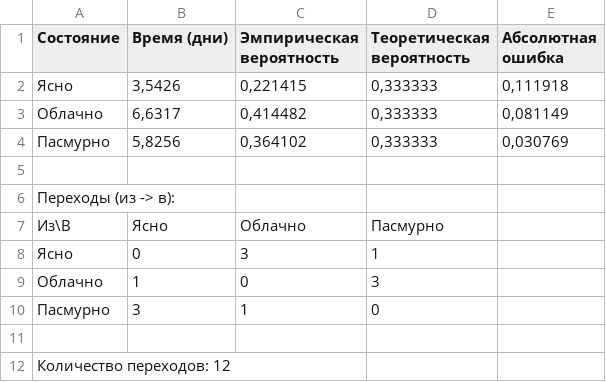
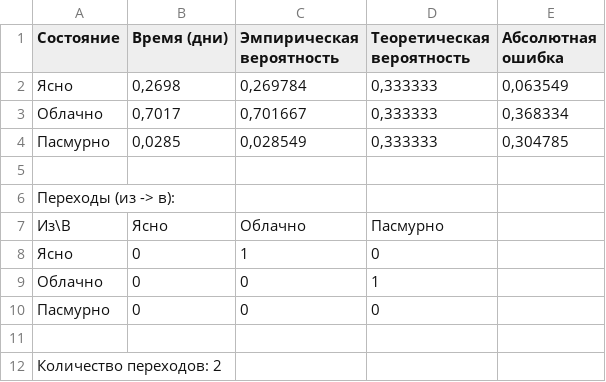
Before and after one commit to UWU-Sharky/Shmakov_SC, a CSV file: lab07/WindowsFormsApp1/WindowsFormsApp1/bin/Debug/weather_statistics.csv, drawn as a sheet.

Commit message:
UPD 7-th lab

```diff
--- a/lab07/WindowsFormsApp1/WindowsFormsApp1/bin/Debug/weather_statistics.csv
+++ b/lab07/WindowsFormsApp1/WindowsFormsApp1/bin/Debug/weather_statistics.csv
@@ -1,5 +1,5 @@
 Состояние;Время (дни);Эмпирическая вероятность;Теоретическая вероятность;Абсолютная ошибка
-Ясно;3,5426;0,221415;0,333333;0,111918
-Облачно;6,6317;0,414482;0,333333;0,081149
-Пасмурно;5,8256;0,364102;0,333333;0,030769
+Ясно;0,2698;0,269784;0,333333;0,063549
+Облачно;0,7017;0,701667;0,333333;0,368334
+Пасмурно;0,0285;0,028549;0,333333;0,304785
 
@@ -7,6 +7,6 @@
 Из\В;Ясно;Облачно;Пасмурно
-Ясно;0;3;1;
-Облачно;1;0;3;
-Пасмурно;3;1;0;
+Ясно;0;1;0;
+Облачно;0;0;1;
+Пасмурно;0;0;0;
 
-Количество переходов: 12
+Количество переходов: 2
```
